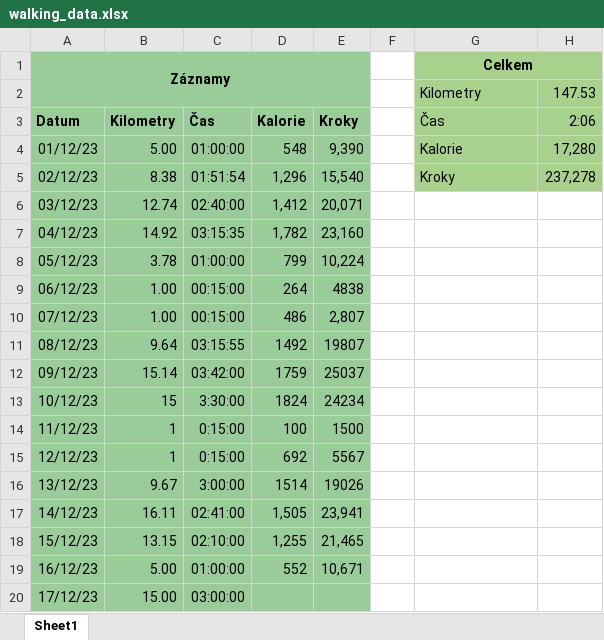
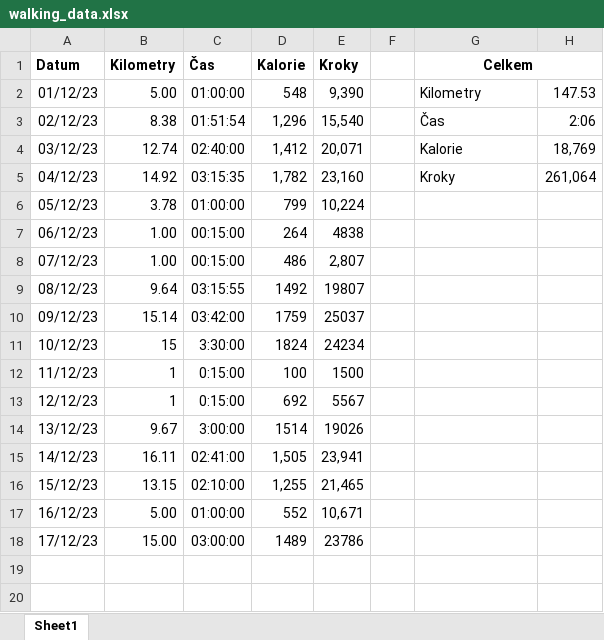
Before and after one commit to SandraHeinzova/WalkingApp, an Excel workbook: WalkingApp/walking_data.xlsx, sheet Sheet1, drawn as a sheet; values as stored, in another font and other column widths than the file's, no borders; conditional formats not drawn; removed rows and columns are numbered as before the commit, all else as after; the diff names each change by its address in the sheet, - before the commit and + after, or states it on an @@ line.

Commit message:
Fill_table works only with Flet components, added new def data_for_table for getting data from excel for fill_table def

```diff
--- a/WalkingApp/walking_data.xlsx (sheet Sheet1)
+++ b/WalkingApp/walking_data.xlsx (sheet Sheet1)
-row 1: Záznamy |  |  |  |  |  | Celkem
-row 2:  |  |  |  |  |  | Kilometry | 147.53
-A1:E18 fill: #99CC99
+A1:E18 fill: none
-G1: Čas
+G1: Celkem
-G1:H3 fill: #A9D18E
+G1:H3 fill: none
@@ G1 bold: off → on, alignment: left → center @@
+G1:H1 merged
-H1: 2:06
+H1: (empty)
-G2 (Celkem): Kalorie
+G2 (Celkem): Kilometry
-H2: 17,280
+H2: 147.53
-G3 (Celkem): Kroky
+G3 (Celkem): Čas
-H3: 237,278
+H3: 2:06
-G4 (Celkem): (empty)
+G4 (Celkem): Kalorie
-H4: (empty)
+H4: 18,769
-G5 (Celkem): (empty)
+G5 (Celkem): Kroky
-H5: (empty)
+H5: 261,064
-D18 (Kalorie): (empty)
+D18 (Kalorie): 1489
-E18 (Kroky): (empty)
+E18 (Kroky): 23786
```
Also changed, not shown: 1 other file.
